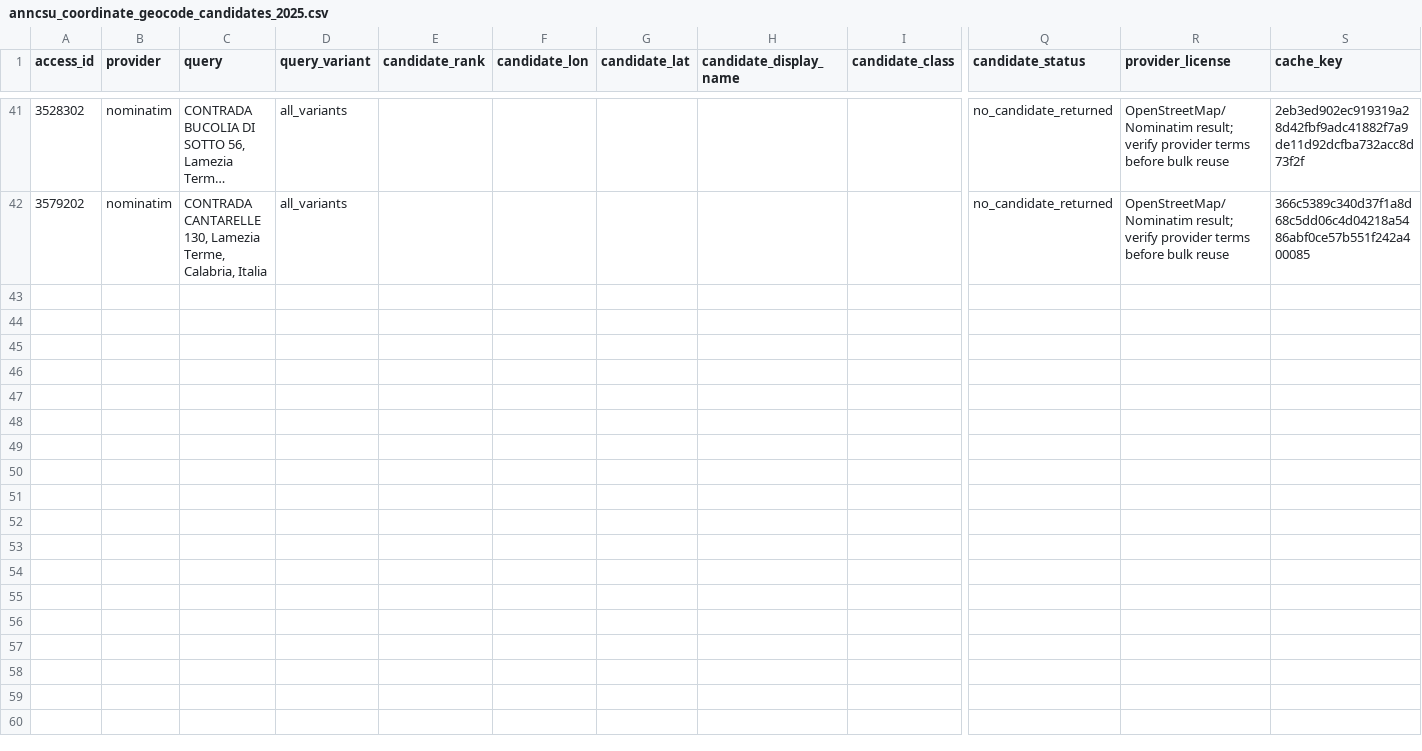
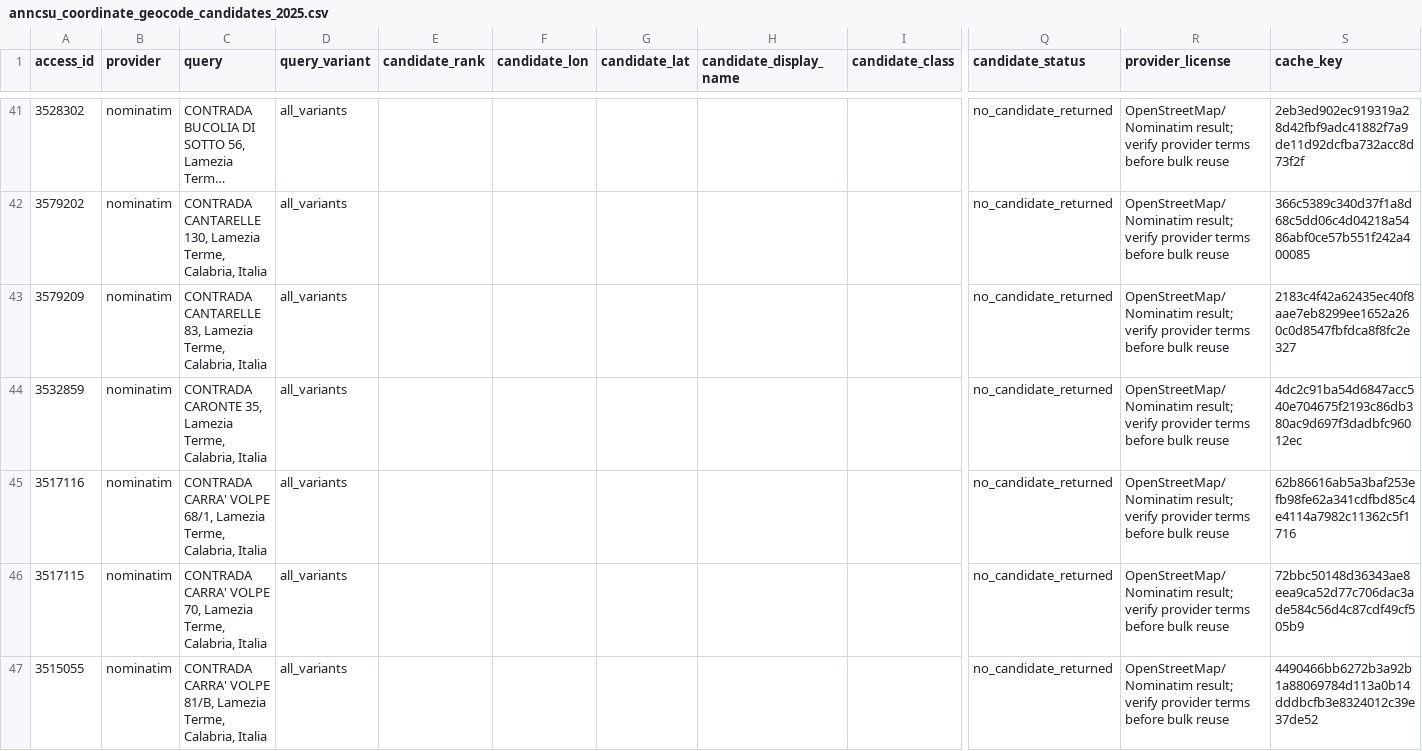
Before and after one commit to colazeta/Lamezia-Trasparente-Monitor, a CSV file: data/interim/qa/anncsu_coordinate_geocode_candidates_2025.csv, drawn as a sheet; only a part is shown, gaps mark what is left out; long unchanged cells end in …; rows hold the shown columns only; the diff names each change by its address in the sheet, - before the commit and + after, or states it on an @@ line.

Commit message:
Add cached ANNCSU Nominatim candidate batch

```diff
--- a/data/interim/qa/anncsu_coordinate_geocode_candidates_2025.csv
+++ b/data/interim/qa/anncsu_coordinate_geocode_candidates_2025.csv
+row 43: 3579209 | nominatim | CONTRADA CANTARELLE 83, Lamezia Terme, Calabria, Italia | all_variants |  |  |  |  |  | no_candidate_returned | OpenStreetMap/Nominatim result; verify provider terms before bulk reuse | 2183c4f42a62435ec40f8aae7eb8299ee1652a260c0d8547fbfdca8f8fc2e327
+row 44: 3532859 | nominatim | CONTRADA CARONTE 35, Lamezia Terme, Calabria, Italia | all_variants |  |  |  |  |  | no_candidate_returned | OpenStreetMap/Nominatim result; verify provider terms before bulk reuse | 4dc2c91ba54d6847acc540e704675f2193c86db380ac9d697f3dadbfc96012ec
+row 45: 3517116 | nominatim | CONTRADA CARRA' VOLPE 68/1, Lamezia Terme, Calabria, Italia | all_variants |  |  |  |  |  | no_candidate_returned | OpenStreetMap/Nominatim result; verify provider terms before bulk reuse | 62b86616ab5a3baf253efb98fe62a341cdfbd85c4e4114a7982c11362c5f1716
+row 46: 3517115 | nominatim | CONTRADA CARRA' VOLPE 70, Lamezia Terme, Calabria, Italia | all_variants |  |  |  |  |  | no_candidate_returned | OpenStreetMap/Nominatim result; verify provider terms before bulk reuse | 72bbc50148d36343ae8eea9ca52d77c706dac3ade584c56d4c87cdf49cf505b9
+row 47: 3515055 | nominatim | CONTRADA CARRA' VOLPE 81/B, Lamezia Terme, Calabria, Italia | all_variants |  |  |  |  |  | no_candidate_returned | OpenStreetMap/Nominatim result; verify provider terms before bulk reuse | 4490466bb6272b3a92b1a88069784d113a0b14dddbcfb3e8324012c39e37de52
```
Also changed, not shown: 2 other files.
